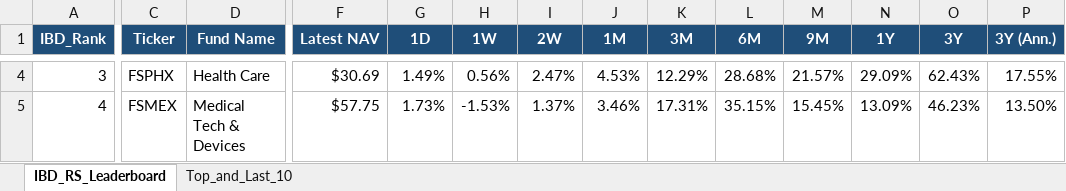
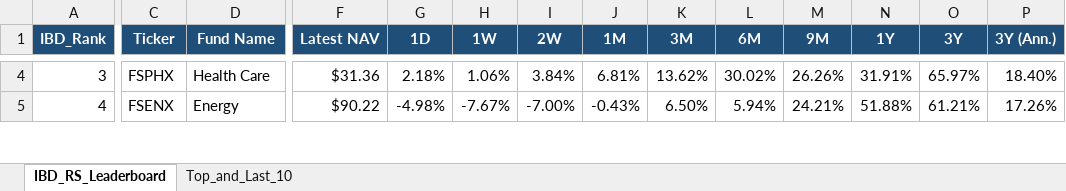
Before and after one commit to Jamesssurfer/Fidelity-Sector-Tracker, an Excel workbook: Fidelity_RS_Leaderboard.xlsx, sheet IBD_RS_Leaderboard, drawn as a sheet; only a part is shown, gaps mark what is left out; values as stored, in another font and other column widths than the file's, no borders; the diff covers the shown part only; the diff names each change by its address in the sheet, - before the commit and + after, or states it on an @@ line.

Commit message:
Auto-update: Fidelity RS Leaderboard (2026-11-04)

```diff
--- a/Fidelity_RS_Leaderboard.xlsx (sheet IBD_RS_Leaderboard)
+++ b/Fidelity_RS_Leaderboard.xlsx (sheet IBD_RS_Leaderboard)
-F4 (Latest NAV): $30.69
+F4 (Latest NAV): $31.36
-G4 (1D): 1.49%
+G4 (1D): 2.18%
-H4 (1W): 0.56%
+H4 (1W): 1.06%
-I4 (2W): 2.47%
+I4 (2W): 3.84%
-J4 (1M): 4.53%
+J4 (1M): 6.81%
-K4 (3M): 12.29%
+K4 (3M): 13.62%
-L4 (6M): 28.68%
+L4 (6M): 30.02%
-M4 (9M): 21.57%
+M4 (9M): 26.26%
-N4 (1Y): 29.09%
+N4 (1Y): 31.91%
-O4 (3Y): 62.43%
+O4 (3Y): 65.97%
-P4 (3Y (Ann.)): 17.55%
+P4 (3Y (Ann.)): 18.40%
-C5 (Ticker): FSMEX
+C5 (Ticker): FSENX
-D5 (Fund Name): Medical Tech & Devices
+D5 (Fund Name): Energy
-F5 (Latest NAV): $57.75
+F5 (Latest NAV): $90.22
-G5 (1D): 1.73%
+G5 (1D): -4.98%
-H5 (1W): -1.53%
+H5 (1W): -7.67%
-I5 (2W): 1.37%
+I5 (2W): -7.00%
-J5 (1M): 3.46%
+J5 (1M): -0.43%
-K5 (3M): 17.31%
+K5 (3M): 6.50%
-L5 (6M): 35.15%
+L5 (6M): 5.94%
-M5 (9M): 15.45%
+M5 (9M): 24.21%
-N5 (1Y): 13.09%
+N5 (1Y): 51.88%
-O5 (3Y): 46.23%
+O5 (3Y): 61.21%
-P5 (3Y (Ann.)): 13.50%
+P5 (3Y (Ann.)): 17.26%
```
Also changed, not shown: 407 edited cells elsewhere in this sheet, sheet Top_and_Last_10.
